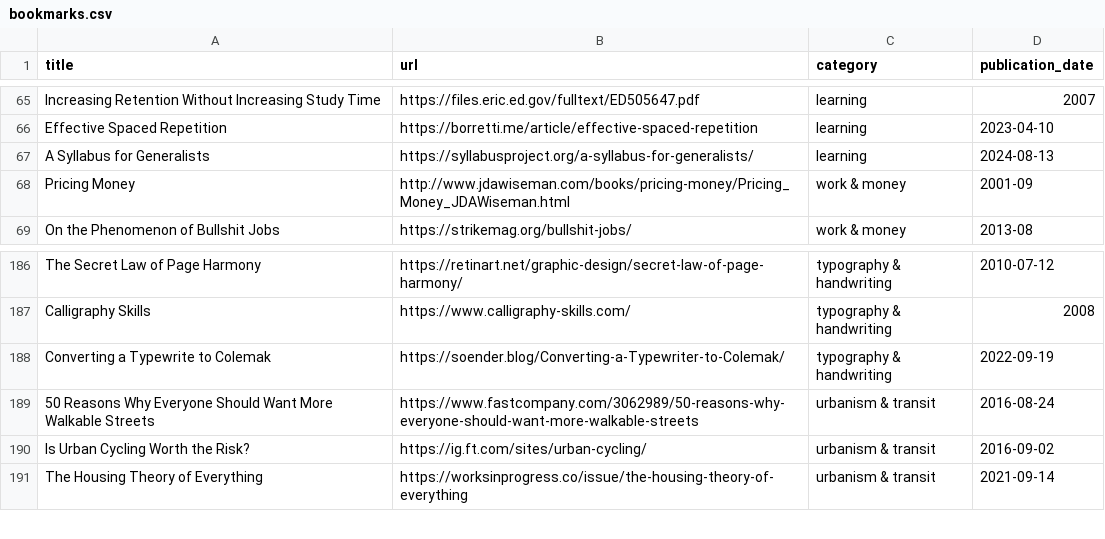
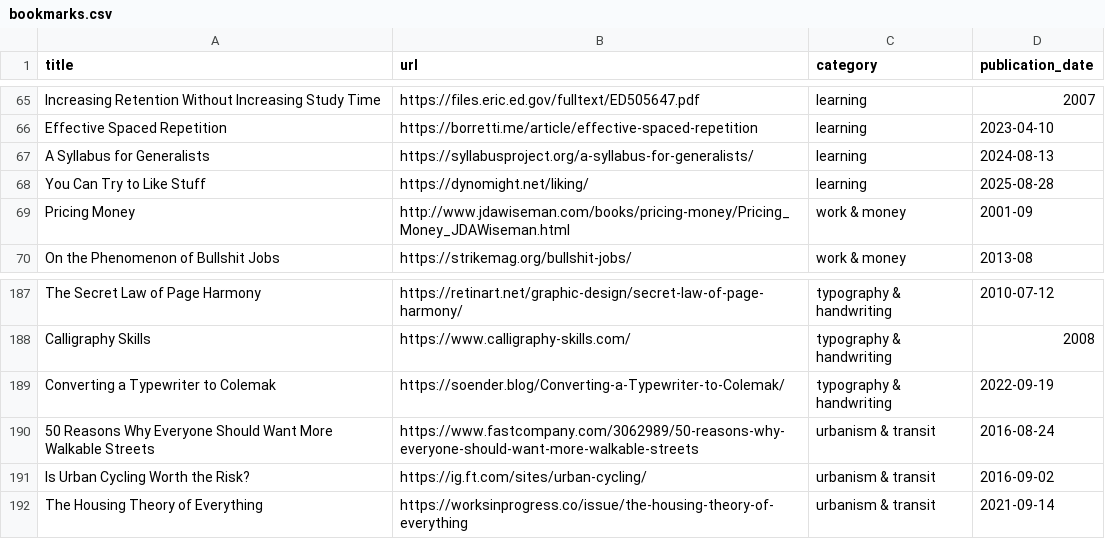
Before and after one commit to jdonland/bookmarks, a CSV file: bookmarks.csv, drawn as a sheet; only a part is shown, gaps mark what is left out.

Commit message:
add you can try to like stuff

```diff
--- a/bookmarks.csv
+++ b/bookmarks.csv
@@ -67,2 +67,3 @@ Effective Spaced Repetition,https://borretti.me/article/effective-spaced-repetit
 A Syllabus for Generalists,https://syllabusproject.org/a-syllabus-for-generalists/,learning,2024-08-13
+You Can Try to Like Stuff,https://dynomight.net/liking/,learning,2025-08-28
 Pricing Money,http://www.jdawiseman.com/books/pricing-money/Pricing_Money_JDAWiseman.html,work & money,2001-09
@@ -187,3 +188,3 @@ The Secret Law of Page Harmony,https://retinart.net/graphic-design/secret-law-of
 Calligraphy Skills,https://www.calligraphy-skills.com/,typography & handwriting,2008
-Converting a Typewrite to Colemak,https://soender.blog/Converting-a-Typewriter-to-Colemak/,typography & handwriting,2022-09-19
+Converting a Typewriter to Colemak,https://soender.blog/Converting-a-Typewriter-to-Colemak/,typography & handwriting,2022-09-19
 50 Reasons Why Everyone Should Want More Walkable Streets,https://www.fastcompany.com/3062989/50-reasons-why-everyone-should-want-more-walkable-streets,urbanism & transit,2016-08-24
```
Also changed, not shown: 1 other file.
